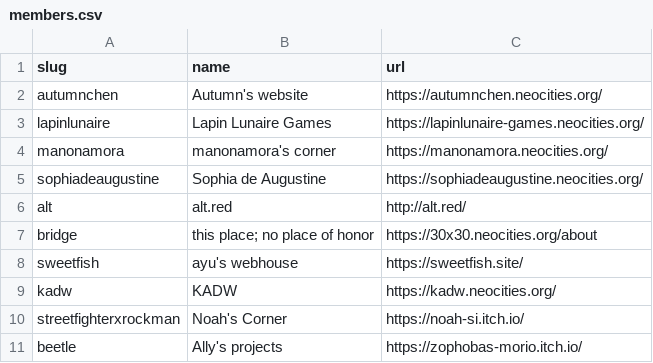
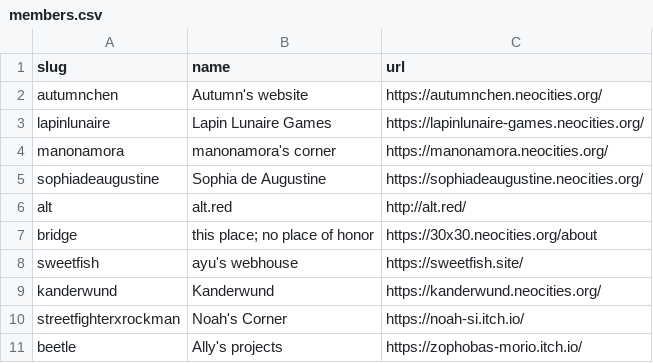
Before and after one commit to aucchen/neoint_webring, a CSV file: _data/members.csv, drawn as a sheet; only a part is shown; removed rows and columns are numbered as before the commit, all else as after; the diff names each change by its address in the sheet, - before the commit and + after, or states it on an @@ line.

Commit message:
Edit row KADW in members.csv
Replace old website link and descriptors with new ones.

```diff
--- a/_data/members.csv
+++ b/_data/members.csv
-row 9: kadw | KADW | https://kadw.neocities.org/
+row 9: kanderwund | Kanderwund | https://kanderwund.neocities.org/
```
